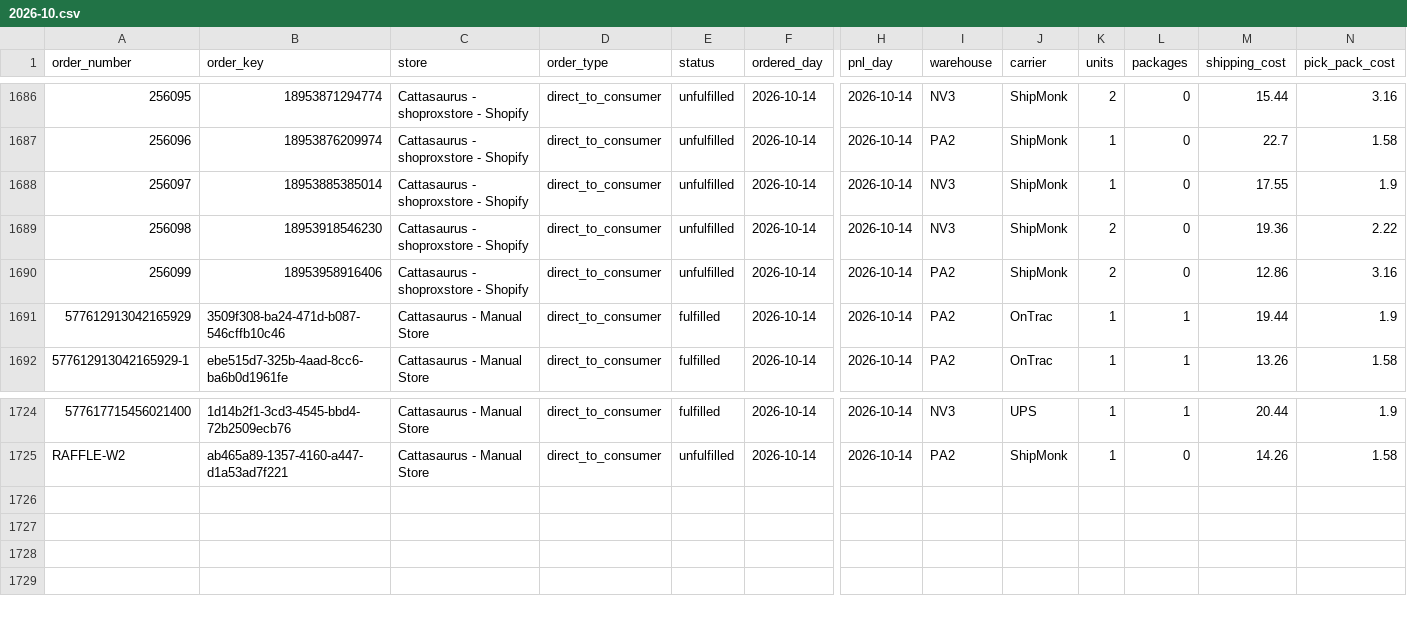
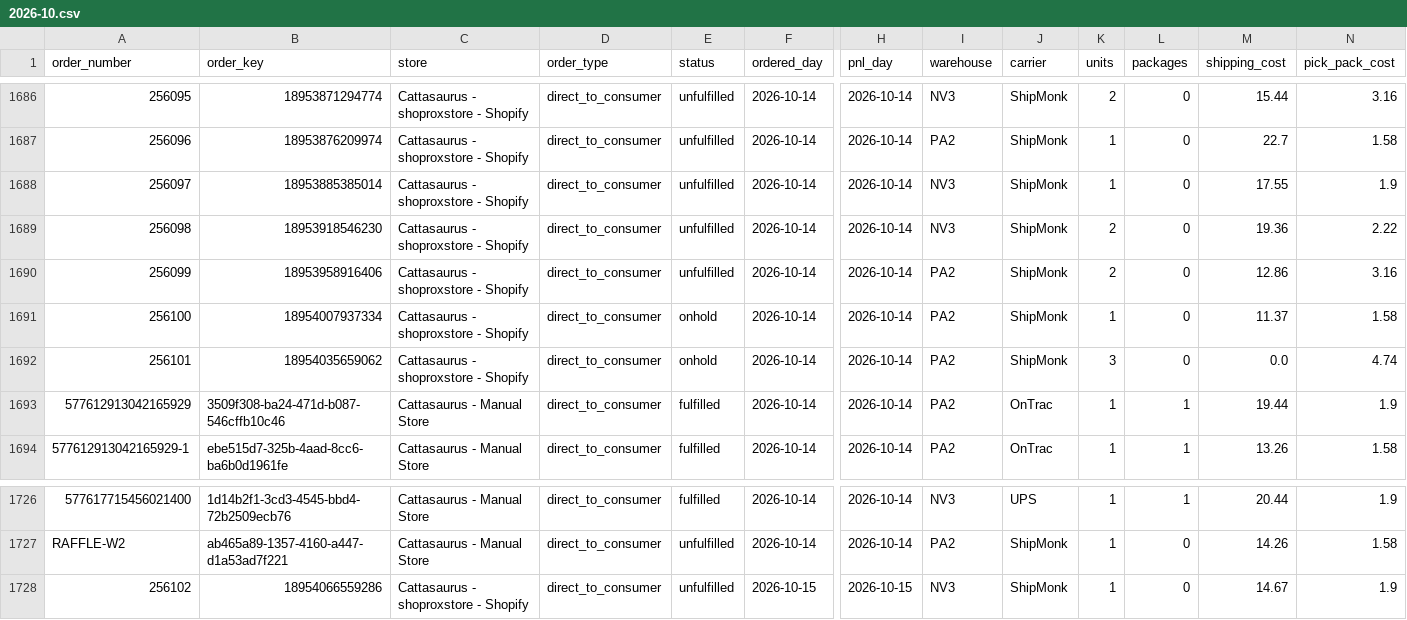
Before and after one commit to taitran-star/ctu-fin-sync-8x2k, a CSV file: data/shipmonk_orders/2026-10.csv, drawn as a sheet; only a part is shown, gaps mark what is left out; rows hold the shown columns only; the diff names each change by its address in the sheet, - before the commit and + after, or states it on an @@ line.

```diff
--- a/data/shipmonk_orders/2026-10.csv
+++ b/data/shipmonk_orders/2026-10.csv
+row 1691: 256100 | 18954007937334 | Cattasaurus - shoproxstore - Shopify | direct_to_consumer | onhold | 2026-10-14 | 2026-10-14 | PA2 | ShipMonk | 1 | 0 | 11.37 | 1.58
+row 1692: 256101 | 18954035659062 | Cattasaurus - shoproxstore - Shopify | direct_to_consumer | onhold | 2026-10-14 | 2026-10-14 | PA2 | ShipMonk | 3 | 0 | 0.0 | 4.74
+row 1728: 256102 | 18954066559286 | Cattasaurus - shoproxstore - Shopify | direct_to_consumer | unfulfilled | 2026-10-15 | 2026-10-15 | NV3 | ShipMonk | 1 | 0 | 14.67 | 1.9
```
Also changed, not shown: 3 other files.
